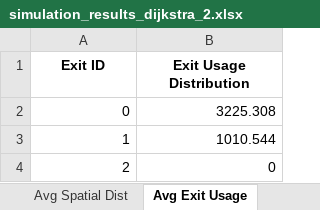
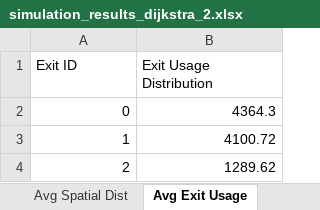
Before and after one commit to DogoeDude/Thesis_Simulation_Dijsktra, an Excel workbook: Dijkstra_Pure/simulation_results_dijkstra_2.xlsx, sheet Avg Exit Usage, drawn as a sheet; values as stored, in another font and other column widths than the file's, no borders; the diff names each change by its address in the sheet, - before the commit and + after, or states it on an @@ line.

```diff
--- a/Dijkstra_Pure/simulation_results_dijkstra_2.xlsx (sheet Avg Exit Usage)
+++ b/Dijkstra_Pure/simulation_results_dijkstra_2.xlsx (sheet Avg Exit Usage)
@@ A1:B1 bold: on → off, alignment: center → left @@
-B2 (Exit Usage Distribution): 3225.308
+B2 (Exit Usage Distribution): 4364.3
-B3 (Exit Usage Distribution): 1010.544
+B3 (Exit Usage Distribution): 4100.72
-B4 (Exit Usage Distribution): 0
+B4 (Exit Usage Distribution): 1289.62
```
Also changed, not shown: sheet Avg Time Series, sheet Run Comparisons, sheet Avg Spatial Dist, 14 other files.
